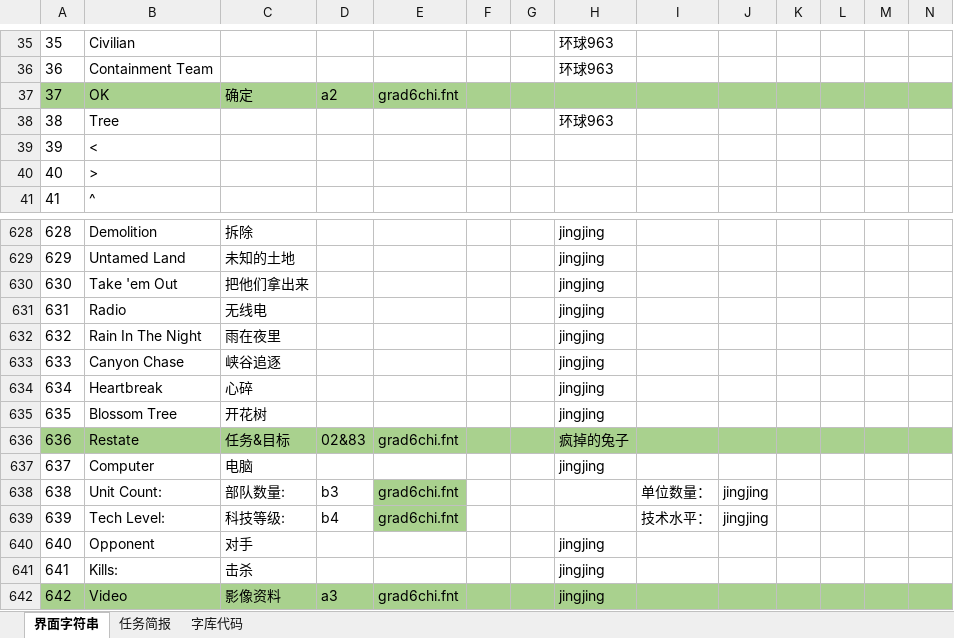
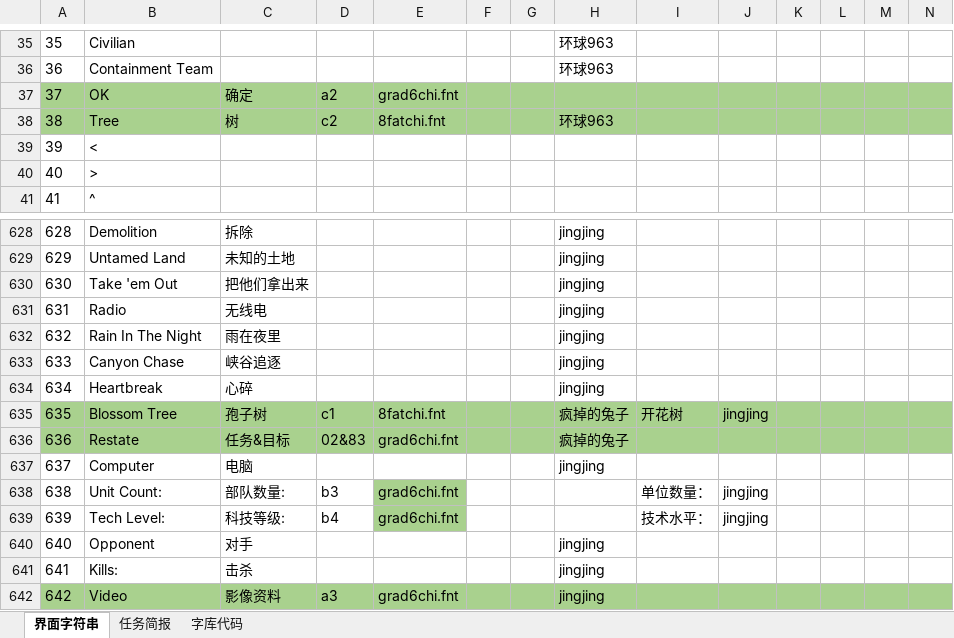
Before and after one commit to yjfyy/cc, an Excel workbook: ccchi/字符串表.xlsx, sheet 界面字符串, drawn as a sheet; only a part is shown, gaps mark what is left out; values as stored, in another font and other column widths than the file's, no borders; charts and pictures not drawn; the diff covers the shown part only; the diff names each change by its address in the sheet, - before the commit and + after, or states it on an @@ line.

```diff
--- a/ccchi/字符串表.xlsx (sheet 界面字符串)
+++ b/ccchi/字符串表.xlsx (sheet 界面字符串)
-A38:N38 fill: none
+A38:N38 fill: #A9D18E
-C38: (empty)
+C38: 树
-D38: (empty)
+D38: c2
-E38: (empty)
+E38: 8fatchi.fnt
-A635:N635 fill: none
+A635:N635 fill: #A9D18E
-C635: 开花树
+C635: 孢子树
-D635: (empty)
+D635: c1
-E635: (empty)
+E635: 8fatchi.fnt
-H635: jingjing
+H635: 疯掉的兔子
-I635: (empty)
+I635: 开花树
-J635: (empty)
+J635: jingjing
```
Also changed, not shown: cell formats elsewhere in this sheet, sheet 任务简报, sheet 字库代码, 27 other files.
